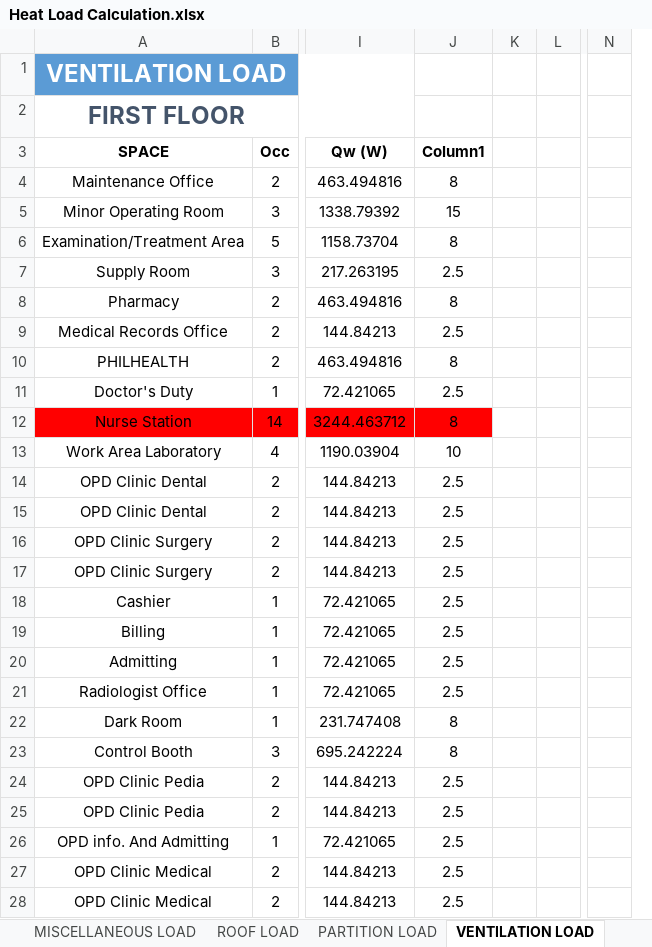
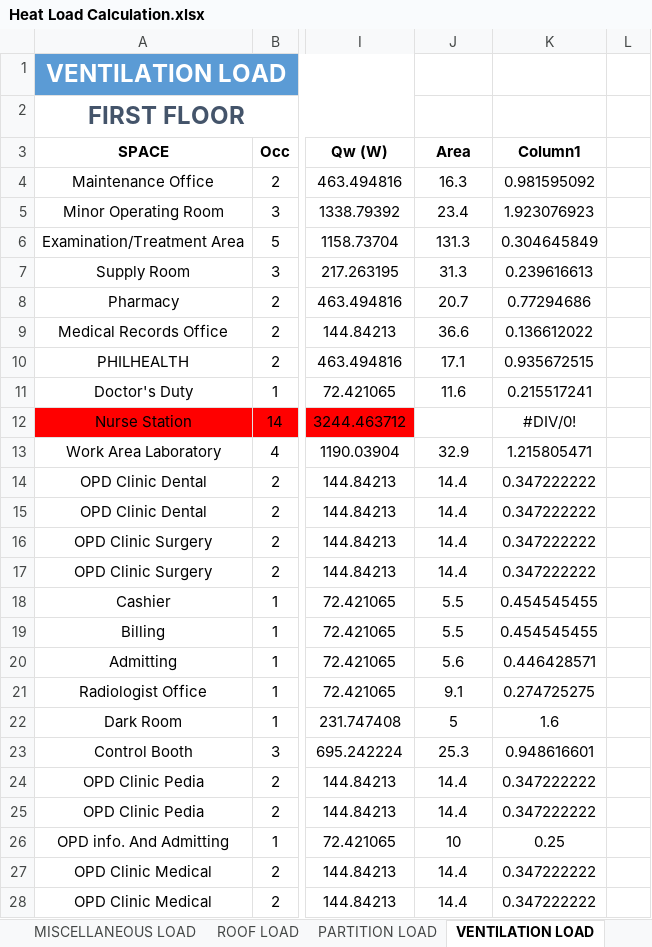
Before and after one commit to deviling124/Aircon, an Excel workbook: Excel/Heat Load Calculation.xlsx, sheet VENTILATION LOAD, drawn as a sheet; only a part is shown, gaps mark what is left out; values as stored, in another font and other column widths than the file's, no borders; table styles not drawn; removed rows and columns are numbered as before the commit, all else as after; the diff covers the shown part only; the diff names each change by its address in the sheet, - before the commit and + after, or states it on an @@ line.

```diff
--- a/Excel/Heat Load Calculation.xlsx (sheet VENTILATION LOAD)
+++ b/Excel/Heat Load Calculation.xlsx (sheet VENTILATION LOAD)
-column K, empty
+column K (Column1), rows 4-28: 0.981595092 | 1.923076923 | 0.304645849 | 0.239616613 | 0.77294686 | 0.136612022 | 0.935672515 | 0.215517241 | #DIV/0! | 1.215805471 | 0.347222222 | 0.347222222 | 0.347222222 | 0.347222222 | 0.454545455 | 0.454545455 | 0.446428571 | 0.274725275 | 1.6 | 0.948616601 | 0.347222222 | 0.347222222 | 0.25 | 0.347222222 | 0.347222222
-column N, empty
-J3: Column1
+J3: Area
-J4 (Area): 8
+J4 (Area): 16.3
-J5 (Area): 15
+J5 (Area): 23.4
-J6 (Area): 8
+J6 (Area): 131.3
-J7 (Area): 2.5
+J7 (Area): 31.3
-J8 (Area): 8
+J8 (Area): 20.7
-J9 (Area): 2.5
+J9 (Area): 36.6
-J10 (Area): 8
+J10 (Area): 17.1
-J11 (Area): 2.5
+J11 (Area): 11.6
-J12 (Area): 8
+J12 (Area): (empty)
-J12 fill: #FF0000
+J12 fill: none
-J13 (Area): 10
+J13 (Area): 32.9
-J14:J17 (Area): 2.5
+J14:J17 (Area): 14.4
-J18:J19 (Area): 2.5
+J18:J19 (Area): 5.5
-J20 (Area): 2.5
+J20 (Area): 5.6
-J21 (Area): 2.5
+J21 (Area): 9.1
-J22 (Area): 8
+J22 (Area): 5
-J23 (Area): 8
+J23 (Area): 25.3
-J24:J25 (Area): 2.5
+J24:J25 (Area): 14.4
-J26 (Area): 2.5
+J26 (Area): 10
-J27:J28 (Area): 2.5
+J27:J28 (Area): 14.4
```
Also changed, not shown: 12 edited cells elsewhere in this sheet, sheet PARTITION LOAD, sheet INFILTRATION LOAD, other sheet tabs, formulas that keep their value, Excel/Room Data.xlsx, 4 other files.
